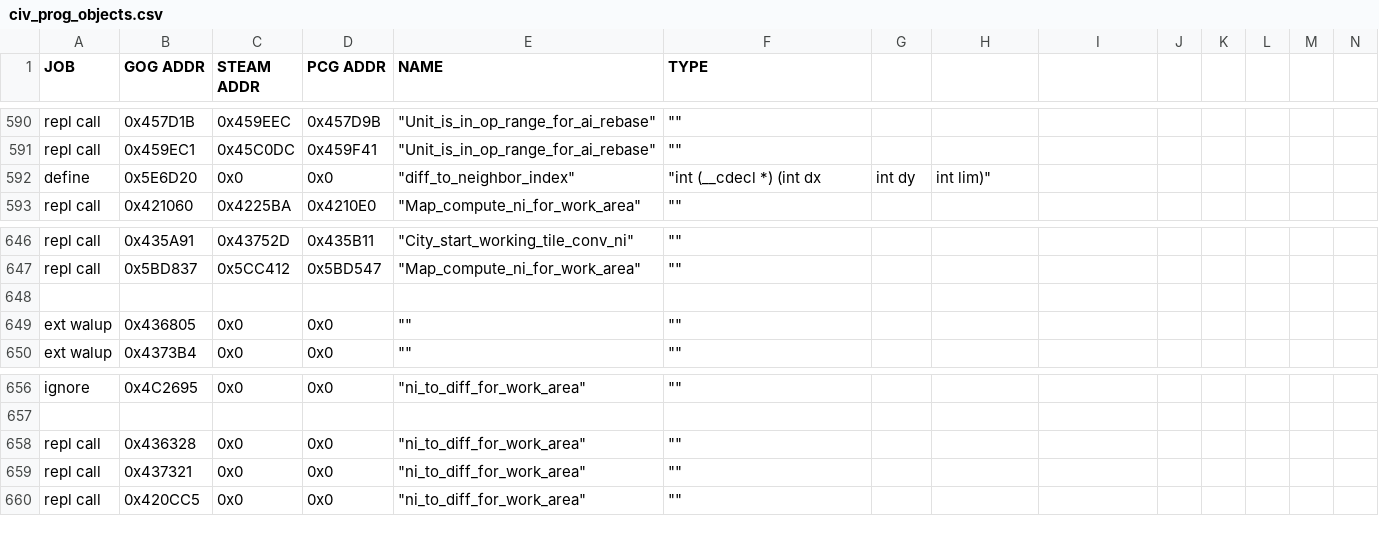
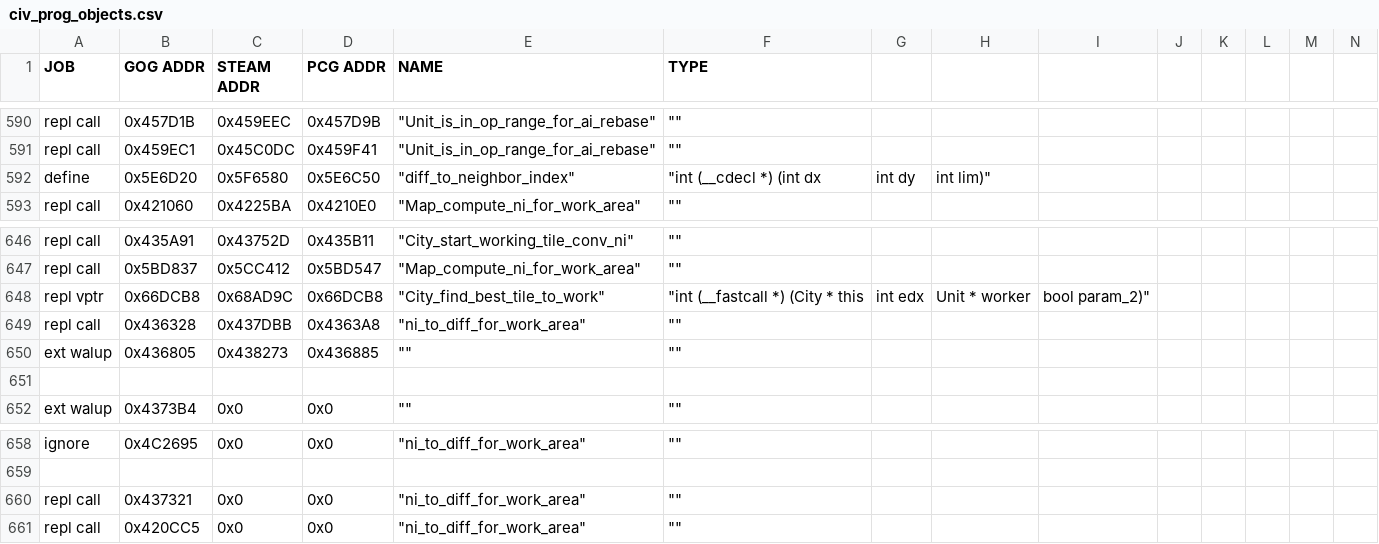
Before and after one commit to maxpetul/C3X, a CSV file: civ_prog_objects.csv, drawn as a sheet; only a part is shown, gaps mark what is left out; removed rows and columns are numbered as before the commit, all else as after; rows hold the shown columns only; the diff names each change by its address in the sheet, - before the commit and + after, or states it on an @@ line.

Commit message:
Fully patch work area loop in City::find_best_tile_to_work and convert its return value; Fill in addresses for diff_to_neighbor_index

```diff
--- a/civ_prog_objects.csv
+++ b/civ_prog_objects.csv
-C592 (STEAM ADDR): 0x0
+C592 (STEAM ADDR): 0x5F6580
-D592 (PCG ADDR): 0x0
+D592 (PCG ADDR): 0x5E6C50
+row 648: repl vptr | 0x66DCB8 | 0x68AD9C | 0x66DCB8 | "City_find_best_tile_to_work" | "int (__fastcall *) (City * this | int edx | Unit * worker | bool param_2)"
+row 649: repl call | 0x436328 | 0x437DBB | 0x4363A8 | "ni_to_diff_for_work_area" | ""
+row 650: ext walup | 0x436805 | 0x438273 | 0x436885 | "" | ""
-row 649: ext walup | 0x436805 | 0x0 | 0x0 | "" | ""
-row 658: repl call | 0x436328 | 0x0 | 0x0 | "ni_to_diff_for_work_area" | ""
```
Also changed, not shown: 2 other files.
